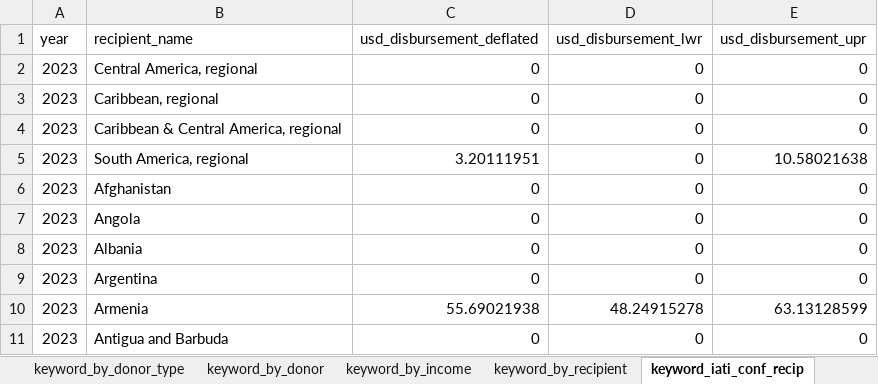
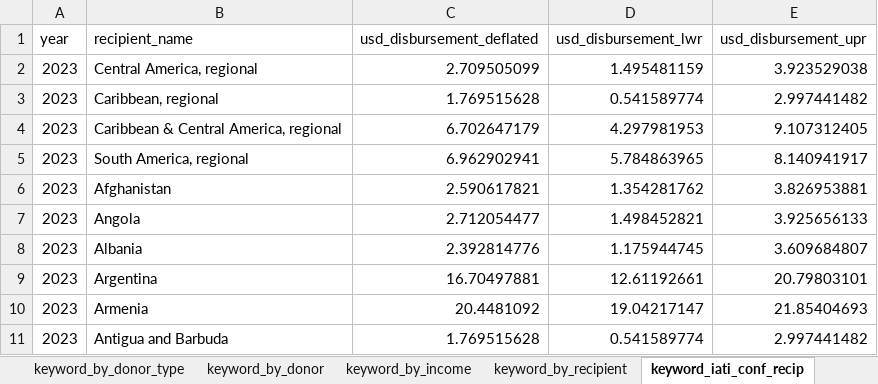
Before and after one commit to akmiller01/HFHI-NLP, an Excel workbook: output/keyword_analysis.xlsx, sheet keyword_iati_conf_recip, drawn as a sheet; only a part is shown; values as stored, in another font and other column widths than the file's, no borders; the diff covers the shown part only; the diff names each change by its address in the sheet, - before the commit and + after, or states it on an @@ line.

```diff
--- a/output/keyword_analysis.xlsx (sheet keyword_iati_conf_recip)
+++ b/output/keyword_analysis.xlsx (sheet keyword_iati_conf_recip)
-C2 (usd_disbursement_deflated): 0
+C2 (usd_disbursement_deflated): 2.709505099
-D2 (usd_disbursement_lwr): 0
+D2 (usd_disbursement_lwr): 1.495481159
-E2 (usd_disbursement_upr): 0
+E2 (usd_disbursement_upr): 3.923529038
-C3 (usd_disbursement_deflated): 0
+C3 (usd_disbursement_deflated): 1.769515628
-D3 (usd_disbursement_lwr): 0
+D3 (usd_disbursement_lwr): 0.541589774
-E3 (usd_disbursement_upr): 0
+E3 (usd_disbursement_upr): 2.997441482
-C4 (usd_disbursement_deflated): 0
+C4 (usd_disbursement_deflated): 6.702647179
-D4 (usd_disbursement_lwr): 0
+D4 (usd_disbursement_lwr): 4.297981953
-E4 (usd_disbursement_upr): 0
+E4 (usd_disbursement_upr): 9.107312405
-C5 (usd_disbursement_deflated): 3.20111951
+C5 (usd_disbursement_deflated): 6.962902941
-D5 (usd_disbursement_lwr): 0
+D5 (usd_disbursement_lwr): 5.784863965
-E5 (usd_disbursement_upr): 10.58021638
+E5 (usd_disbursement_upr): 8.140941917
-C6 (usd_disbursement_deflated): 0
+C6 (usd_disbursement_deflated): 2.590617821
-D6 (usd_disbursement_lwr): 0
+D6 (usd_disbursement_lwr): 1.354281762
-E6 (usd_disbursement_upr): 0
+E6 (usd_disbursement_upr): 3.826953881
-C7 (usd_disbursement_deflated): 0
+C7 (usd_disbursement_deflated): 2.712054477
-D7 (usd_disbursement_lwr): 0
+D7 (usd_disbursement_lwr): 1.498452821
-E7 (usd_disbursement_upr): 0
+E7 (usd_disbursement_upr): 3.925656133
-C8 (usd_disbursement_deflated): 0
+C8 (usd_disbursement_deflated): 2.392814776
-D8 (usd_disbursement_lwr): 0
+D8 (usd_disbursement_lwr): 1.175944745
-E8 (usd_disbursement_upr): 0
+E8 (usd_disbursement_upr): 3.609684807
-C9 (usd_disbursement_deflated): 0
+C9 (usd_disbursement_deflated): 16.70497881
-D9 (usd_disbursement_lwr): 0
+D9 (usd_disbursement_lwr): 12.61192661
-E9 (usd_disbursement_upr): 0
+E9 (usd_disbursement_upr): 20.79803101
-C10 (usd_disbursement_deflated): 55.69021938
+C10 (usd_disbursement_deflated): 20.4481092
-D10 (usd_disbursement_lwr): 48.24915278
+D10 (usd_disbursement_lwr): 19.04217147
-E10 (usd_disbursement_upr): 63.13128599
+E10 (usd_disbursement_upr): 21.85404693
-C11 (usd_disbursement_deflated): 0
+C11 (usd_disbursement_deflated): 1.769515628
-D11 (usd_disbursement_lwr): 0
+D11 (usd_disbursement_lwr): 0.541589774
-E11 (usd_disbursement_upr): 0
+E11 (usd_disbursement_upr): 2.997441482
```
Also changed, not shown: 534 edited cells elsewhere in this sheet, sheet keyword_by_recipient, sheet keyword_by_donor, sheet keyword_by_income, sheet keyword_year, sheet keyword_by_donor_type, charts or pictures, output/current_sector_analysis.xlsx, 34 other files.
